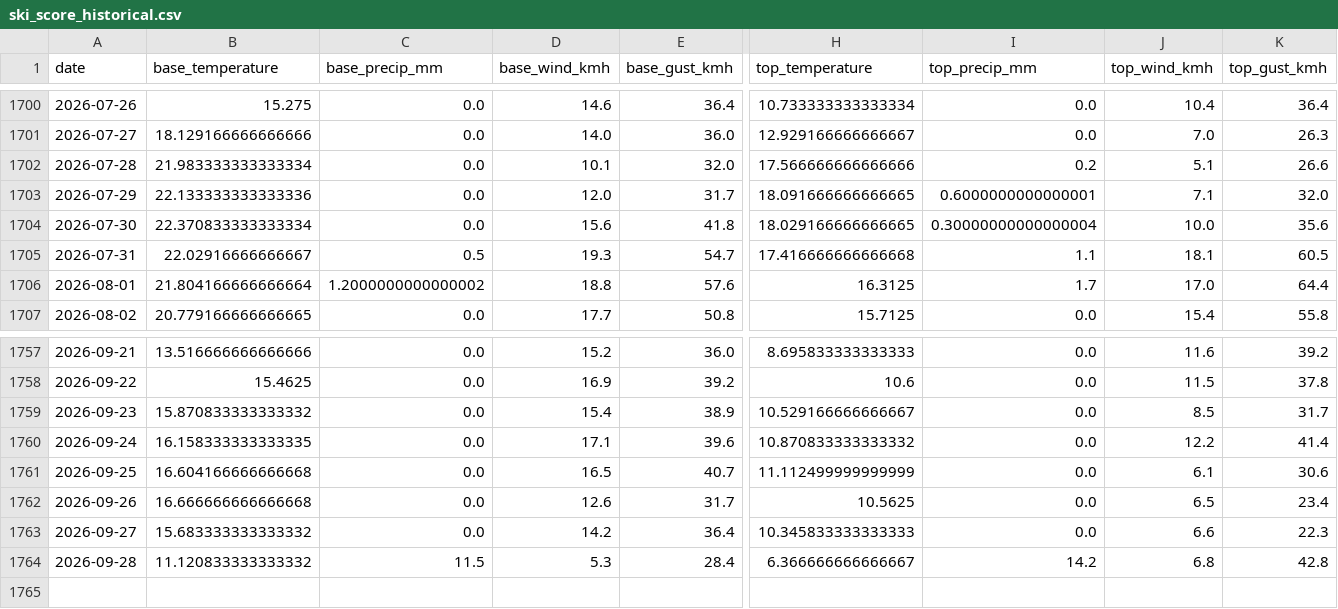
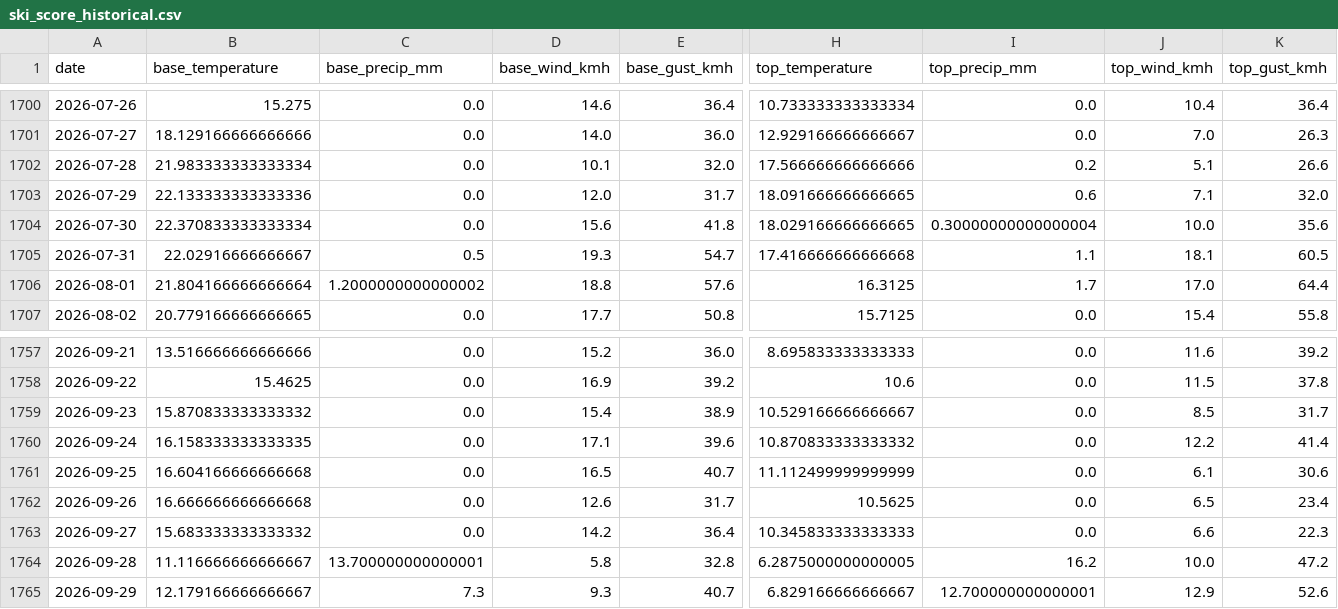
Before and after one commit to CeciliaRodriguez/sierra-nevada-ski-score, a CSV file: data/ski_score_historical.csv, drawn as a sheet; only a part is shown, gaps mark what is left out; rows hold the shown columns only; the diff covers the shown part only; the diff names each change by its address in the sheet, - before the commit and + after, or states it on an @@ line.

```diff
--- a/data/ski_score_historical.csv
+++ b/data/ski_score_historical.csv
-I1703 (top_precip_mm): 0.6000000000000001
+I1703 (top_precip_mm): 0.6
-B1764 (base_temperature): 11.120833333333332
+B1764 (base_temperature): 11.116666666666667
-C1764 (base_precip_mm): 11.5
+C1764 (base_precip_mm): 13.700000000000001
-D1764 (base_wind_kmh): 5.3
+D1764 (base_wind_kmh): 5.8
-E1764 (base_gust_kmh): 28.4
+E1764 (base_gust_kmh): 32.8
-H1764 (top_temperature): 6.366666666666667
+H1764 (top_temperature): 6.2875000000000005
-I1764 (top_precip_mm): 14.2
+I1764 (top_precip_mm): 16.2
-J1764 (top_wind_kmh): 6.8
+J1764 (top_wind_kmh): 10.0
-K1764 (top_gust_kmh): 42.8
+K1764 (top_gust_kmh): 47.2
+row 1765: 2026-09-29 | 12.179166666666667 | 7.3 | 9.3 | 40.7 | 6.829166666666667 | 12.700000000000001 | 12.9 | 52.6
```
Also changed, not shown: 5 edited cells elsewhere in this file, data/ski_data.csv.
